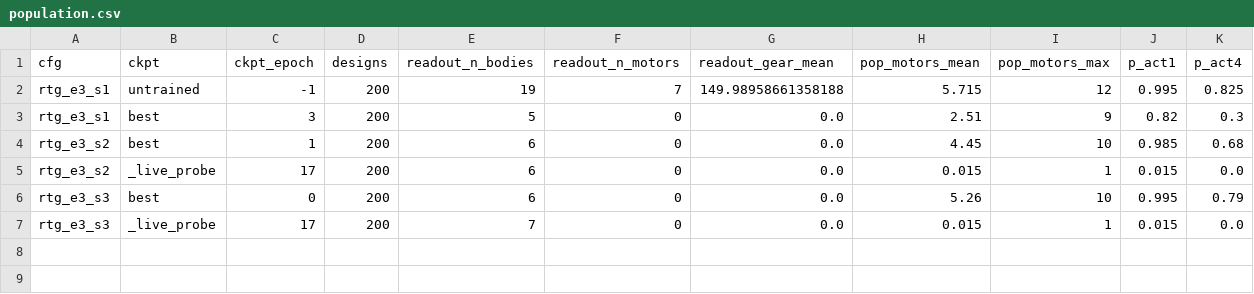
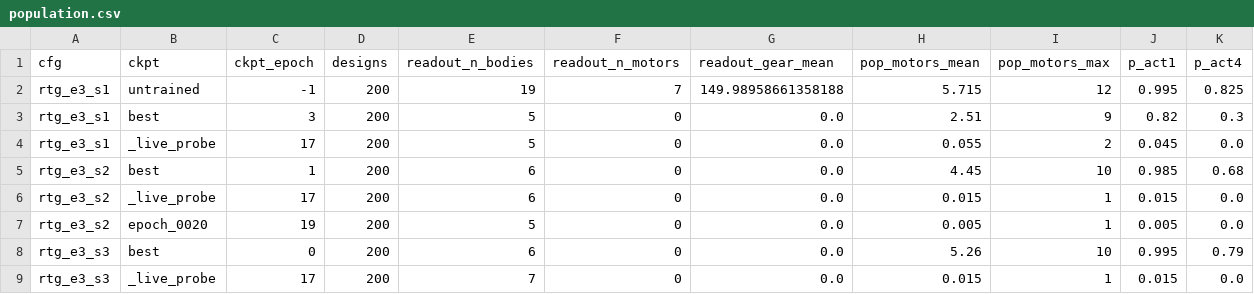
Before and after one commit to anoop-rehman/utmist-vc2-phase2, a CSV file: runs/d3_e3_adversarial/census/population.csv, drawn as a sheet; only a part is shown; rows hold the shown columns only; the diff names each change by its address in the sheet, - before the commit and + after, or states it on an @@ line.

```diff
--- a/runs/d3_e3_adversarial/census/population.csv
+++ b/runs/d3_e3_adversarial/census/population.csv
+row 4: rtg_e3_s1 | _live_probe | 17 | 200 | 5 | 0 | 0.0 | 0.055 | 2 | 0.045 | 0.0
+row 7: rtg_e3_s2 | epoch_0020 | 19 | 200 | 5 | 0 | 0.0 | 0.005 | 1 | 0.005 | 0.0
```
Also changed, not shown: runs/d3_e3_adversarial/census/rtg_e3_s1_morph.csv, runs/d3_e3_adversarial/census/rtg_e3_s2_morph.csv, 6 other files.
